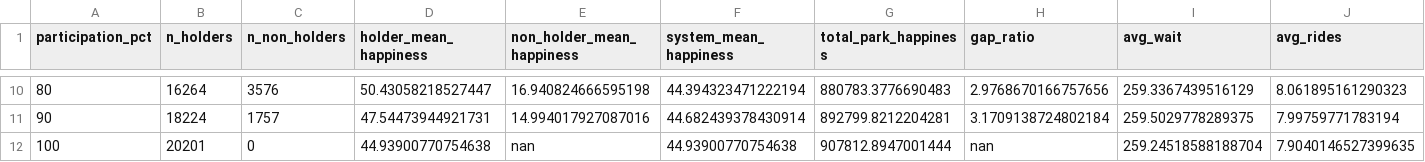
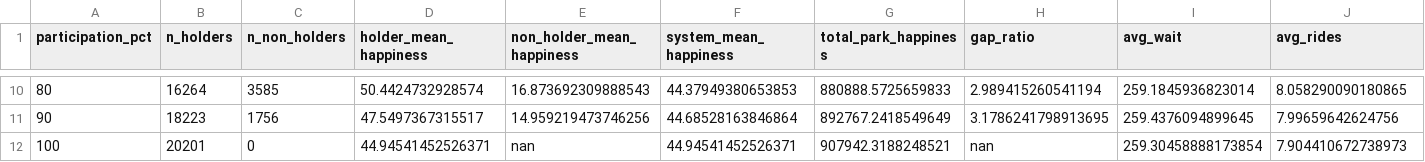
Before and after one commit to Belugaluga2/Networks-Project-ORF387, a CSV file: express_sweep_results.csv, drawn as a sheet; only a part is shown, gaps mark what is left out; the diff covers the shown part only.

```diff
--- a/express_sweep_results.csv
+++ b/express_sweep_results.csv
@@ -10,3 +10,3 @@ participation_pct,n_holders,n_non_holders,holder_mean_happiness,non_holder_mean_
-80,16264,3576,50.43058218527447,16.940824666595198,44.394323471222194,880783.3776690483,2.9768670166757656,259.3367439516129,8.061895161290323
-90,18224,1757,47.54473944921731,14.994017927087016,44.682439378430914,892799.8212204281,3.1709138724802184,259.5029778289375,7.99759771783194
-100,20201,0,44.93900770754638,nan,44.93900770754638,907812.8947001444,nan,259.24518588188704,7.9040146527399635
+80,16264,3585,50.4424732928574,16.873692309888543,44.37949380653853,880888.5725659833,2.989415260541194,259.1845936823014,8.058290090180865
+90,18223,1756,47.5497367315517,14.959219473746256,44.68528163846864,892767.2418549649,3.1786241798913695,259.4376094899645,7.99659642624756
+100,20201,0,44.94541452526371,nan,44.94541452526371,907942.3188248521,nan,259.30458888173854,7.904410672738973
```
Also changed, not shown: 62 edited cells elsewhere in this file, behaviors_express_sweep_results.csv, behaviors_preselect_paid_sweep_results.csv, 51 other files.
